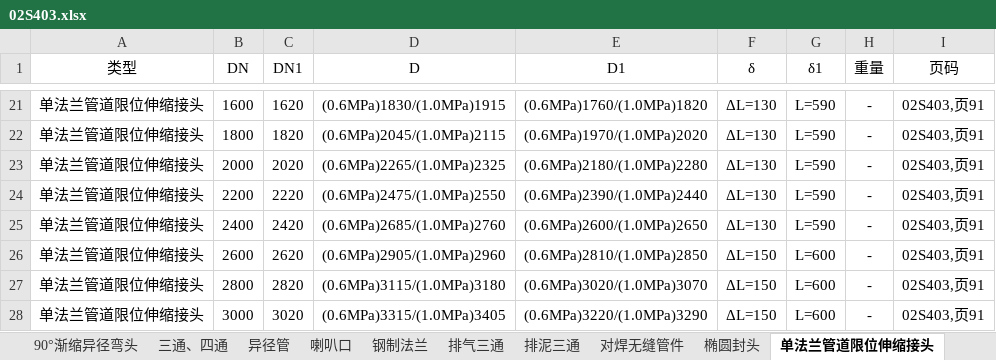
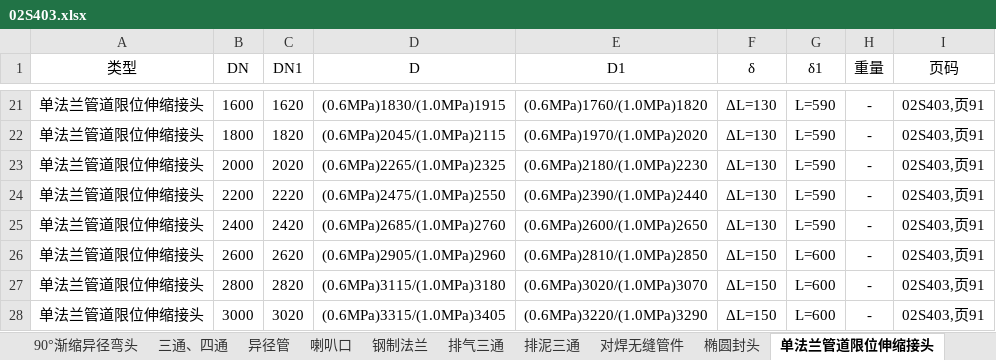
Before and after one commit to guitarliu/Criterion-Database, an Excel workbook: Base_Data/02S403.xlsx, sheet 单法兰管道限位伸缩接头, drawn as a sheet; only a part is shown, gaps mark what is left out; values as stored, in another font and other column widths than the file's, no borders; the diff covers the shown part only; the diff names each change by its address in the sheet, - before the commit and + after, or states it on an @@ line.

```diff
--- a/Base_Data/02S403.xlsx (sheet 单法兰管道限位伸缩接头)
+++ b/Base_Data/02S403.xlsx (sheet 单法兰管道限位伸缩接头)
-E23 (D1): (0.6MPa)2180/(1.0MPa)2280
+E23 (D1): (0.6MPa)2180/(1.0MPa)2230
```
Also changed, not shown: 42 added rows elsewhere in this sheet.
